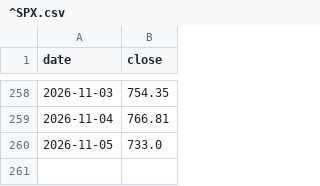
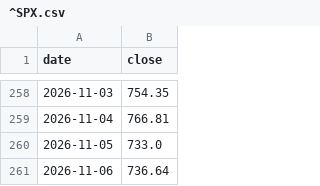
Before and after one commit to lonelywerewolf/dziennik-dane, a CSV file: data/history/^SPX.csv, drawn as a sheet; only a part is shown, gaps mark what is left out.

```diff
--- a/data/history/^SPX.csv
+++ b/data/history/^SPX.csv
@@ -260 +260,2 @@ date,close
 2026-11-05,733.0
+2026-11-06,736.64
```
Also changed, not shown: 14 other files.
